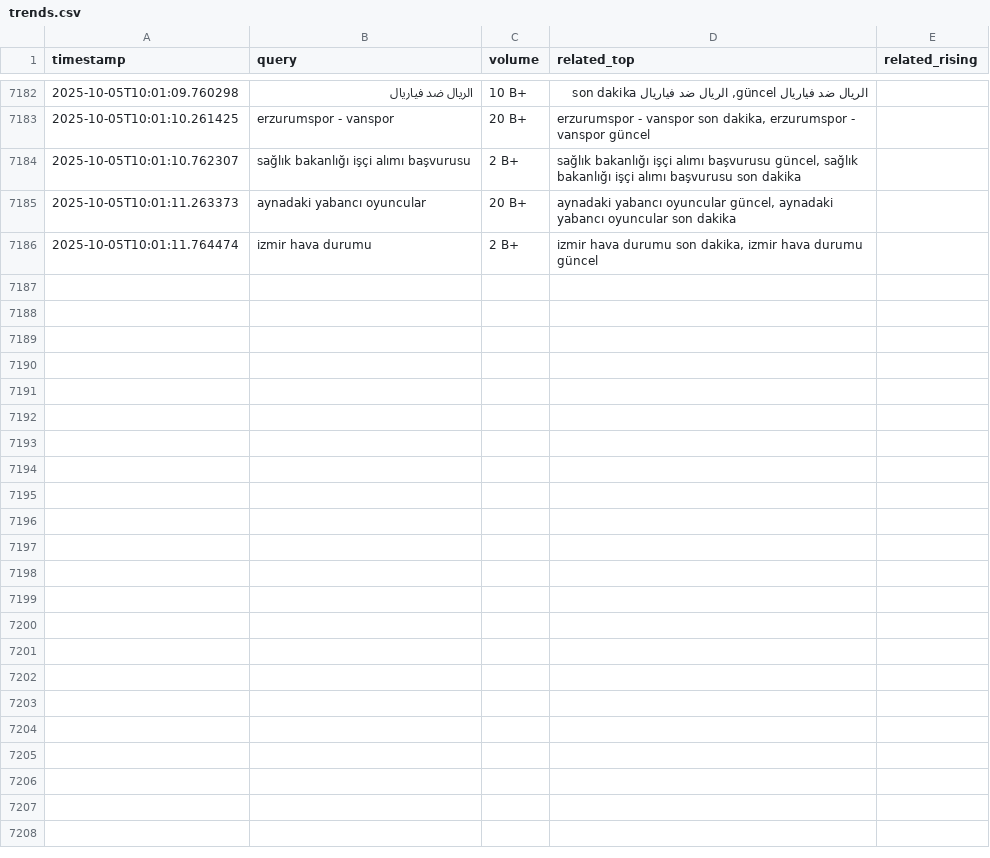
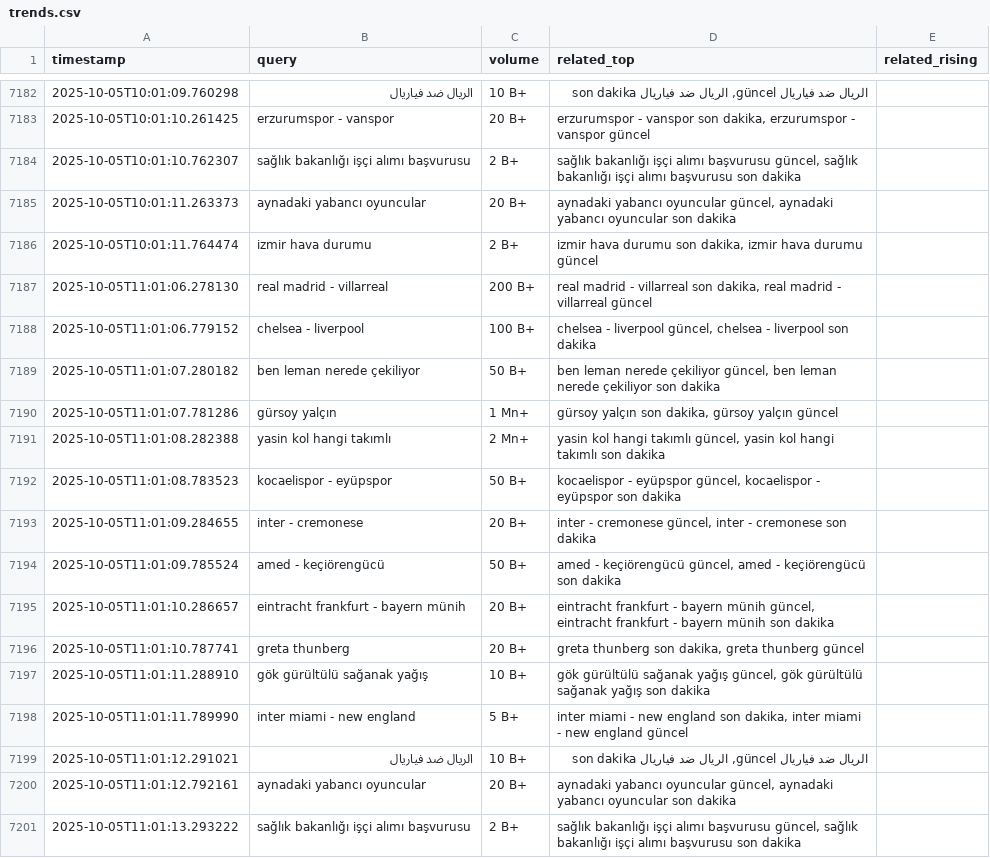
Before and after one commit to igyccmt/trends-scraper, a CSV file: trends.csv, drawn as a sheet; only a part is shown, gaps mark what is left out.

```diff
--- a/trends.csv
+++ b/trends.csv
@@ -7186 +7186,16 @@ timestamp,query,volume,related_top,related_rising
 2025-10-05T10:01:11.764474,izmir hava durumu,2 B+,"izmir hava durumu son dakika, izmir hava durumu güncel",
+2025-10-05T11:01:06.278130,real madrid - villarreal,200 B+,"real madrid - villarreal son dakika, real madrid - villarreal güncel",
+2025-10-05T11:01:06.779152,chelsea - liverpool,100 B+,"chelsea - liverpool güncel, chelsea - liverpool son dakika",
+2025-10-05T11:01:07.280182,ben leman nerede çekiliyor,50 B+,"ben leman nerede çekiliyor güncel, ben leman nerede çekiliyor son dakika",
+2025-10-05T11:01:07.781286,gürsoy yalçın,1 Mn+,"gürsoy yalçın son dakika, gürsoy yalçın güncel",
+2025-10-05T11:01:08.282388,yasin kol hangi takımlı,2 Mn+,"yasin kol hangi takımlı güncel, yasin kol hangi takımlı son dakika",
+2025-10-05T11:01:08.783523,kocaelispor - eyüpspor,50 B+,"kocaelispor - eyüpspor güncel, kocaelispor - eyüpspor son dakika",
+2025-10-05T11:01:09.284655,inter - cremonese,20 B+,"inter - cremonese güncel, inter - cremonese son dakika",
+2025-10-05T11:01:09.785524,amed - keçiörengücü,50 B+,"amed - keçiörengücü güncel, amed - keçiörengücü son dakika",
+2025-10-05T11:01:10.286657,eintracht frankfurt - bayern münih,20 B+,"eintracht frankfurt - bayern münih güncel, eintracht frankfurt - bayern münih son dakika",
+2025-10-05T11:01:10.787741,greta thunberg,20 B+,"greta thunberg son dakika, greta thunberg güncel",
+2025-10-05T11:01:11.288910,gök gürültülü sağanak yağış,10 B+,"gök gürültülü sağanak yağış güncel, gök gürültülü sağanak yağış son dakika",
+2025-10-05T11:01:11.789990,inter miami - new england,5 B+,"inter miami - new england son dakika, inter miami - new england güncel",
+2025-10-05T11:01:12.291021,الريال ضد فياريال,10 B+,"الريال ضد فياريال güncel, الريال ضد فياريال son dakika",
+2025-10-05T11:01:12.792161,aynadaki yabancı oyuncular,20 B+,"aynadaki yabancı oyuncular güncel, aynadaki yabancı oyuncular son dakika",
+2025-10-05T11:01:13.293222,sağlık bakanlığı işçi alımı başvurusu,2 B+,"sağlık bakanlığı işçi alımı başvurusu güncel, sağlık bakanlığı işçi alımı başvurusu son dakika",
```
Also changed, not shown: trends_2025-10-05.csv.
